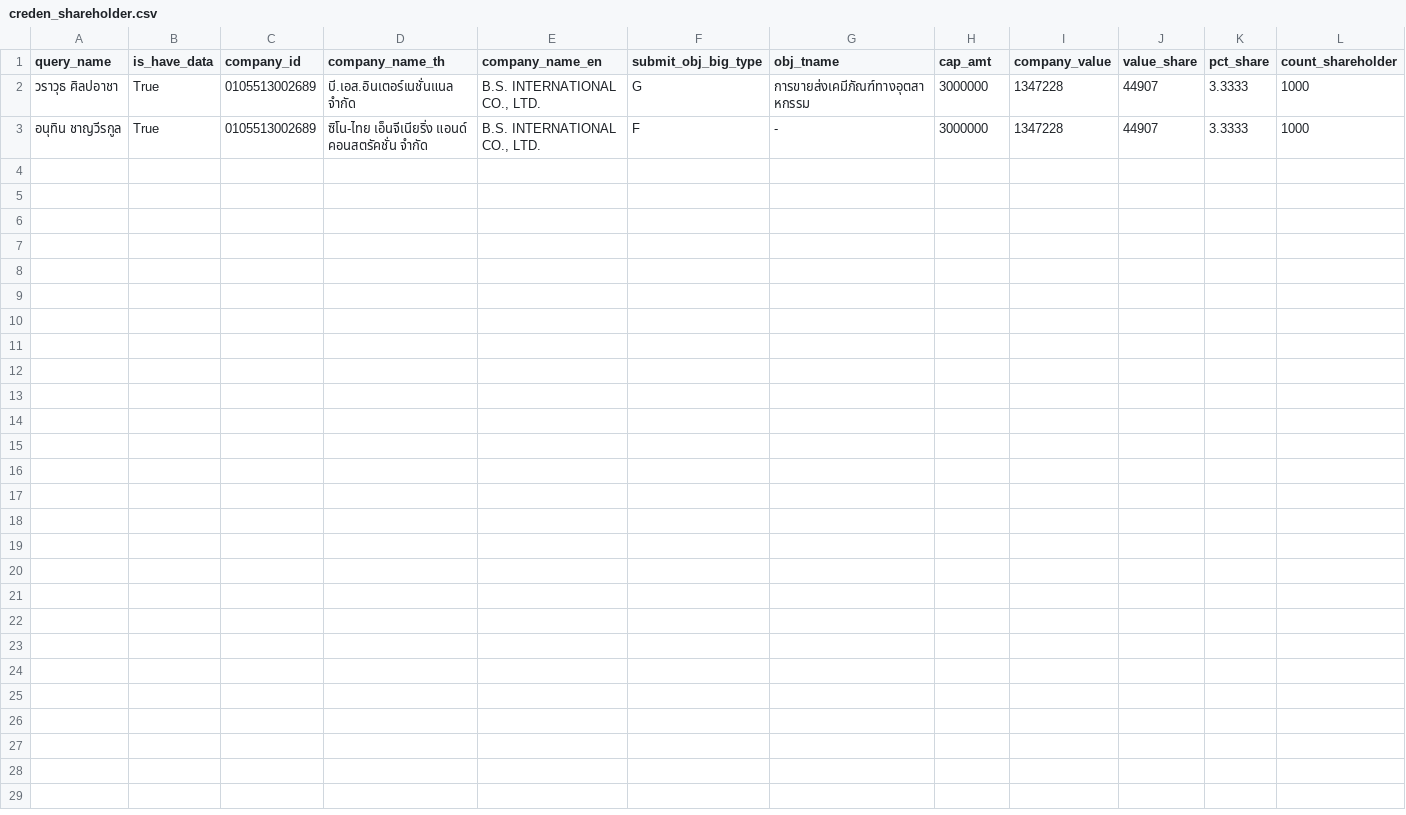
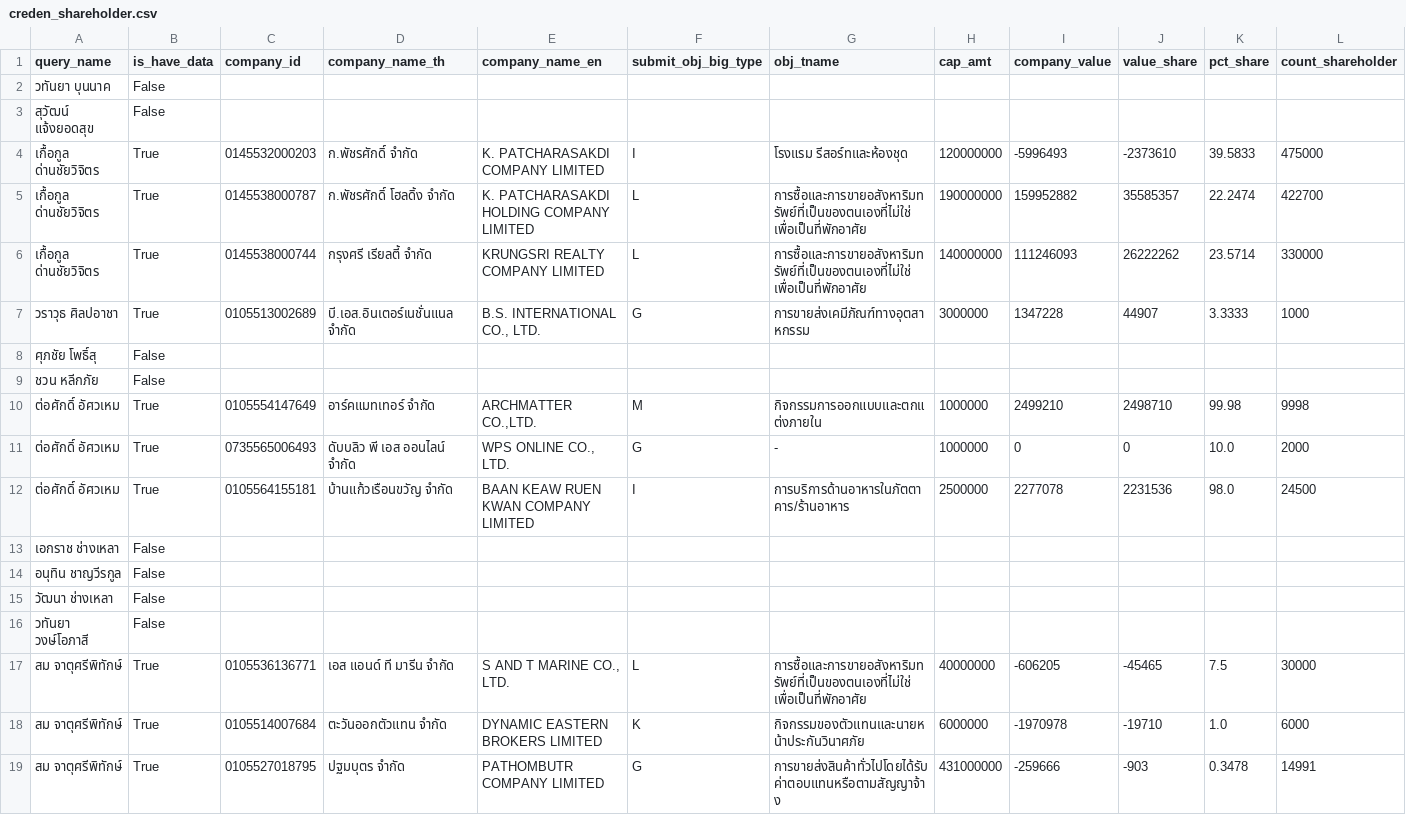
Before and after one commit to ACT-Anti-Corruption-Thailand/corrupt0, a CSV file: data/constants/creden_shareholder.csv, drawn as a sheet; only a part is shown; removed rows and columns are numbered as before the commit, all else as after; rows hold the shown columns only; the diff names each change by its address in the sheet, - before the commit and + after, or states it on an @@ line.

Commit message:
fix: update const shareholder

```diff
--- a/data/constants/creden_shareholder.csv
+++ b/data/constants/creden_shareholder.csv
+row 2: วทันยา บุนนาค | False
+row 3: สุวัฒน์ แจ้งยอดสุข | False
+row 4: เกื้อกูล ด่านชัยวิจิตร | True | 0145532000203 | ก.พัชรศักดิ์ จำกัด | K. PATCHARASAKDI COMPANY LIMITED | I | โรงแรม รีสอร์ทและห้องชุด | 120000000 | -5996493 | -2373610 | 39.5833 | 475000
+row 5: เกื้อกูล ด่านชัยวิจิตร | True | 0145538000787 | ก.พัชรศักดิ์ โฮลดิ้ง จำกัด | K. PATCHARASAKDI HOLDING COMPANY LIMITED | L | การซื้อและการขายอสังหาริมทรัพย์ที่เป็นของตนเองที่ไม่ใช่ เพื่อเป็นที่พักอาศัย | 190000000 | 159952882 | 35585357 | 22.2474 | 422700
+row 6: เกื้อกูล ด่านชัยวิจิตร | True | 0145538000744 | กรุงศรี เรียลตี้ จำกัด | KRUNGSRI REALTY COMPANY LIMITED | L | การซื้อและการขายอสังหาริมทรัพย์ที่เป็นของตนเองที่ไม่ใช่ เพื่อเป็นที่พักอาศัย | 140000000 | 111246093 | 26222262 | 23.5714 | 330000
-row 3: อนุทิน ชาญวีรกูล | True | 0105513002689 | ซิโน-ไทย เอ็นจีเนียริ่ง แอนด์ คอนสตรัคชั่น จำกัด | B.S. INTERNATIONAL CO., LTD. | F | - | 3000000 | 1347228 | 44907 | 3.3333 | 1000
+row 8: ศุภชัย โพธิ์สุ | False
+row 9: ชวน หลีกภัย | False
+row 10: ต่อศักดิ์ อัศวเหม | True | 0105554147649 | อาร์คแมทเทอร์ จำกัด | ARCHMATTER CO.,LTD. | M | กิจกรรมการออกแบบและตกแต่งภายใน | 1000000 | 2499210 | 2498710 | 99.98 | 9998
+row 11: ต่อศักดิ์ อัศวเหม | True | 0735565006493 | ดับบลิว พี เอส ออนไลน์ จำกัด | WPS ONLINE CO., LTD. | G | - | 1000000 | 0 | 0 | 10.0 | 2000
+row 12: ต่อศักดิ์ อัศวเหม | True | 0105564155181 | บ้านแก้วเรือนขวัญ จำกัด | BAAN KEAW RUEN KWAN COMPANY LIMITED | I | การบริการด้านอาหารในภัตตาคาร/ร้านอาหาร | 2500000 | 2277078 | 2231536 | 98.0 | 24500
+row 13: เอกราช ช่างเหลา | False
+row 14: อนุทิน ชาญวีรกูล | False
+row 15: วัฒนา ช่างเหลา | False
+row 16: วทันยา วงษ์โอภาสี | False
+row 17: สม จาตุศรีพิทักษ์ | True | 0105536136771 | เอส แอนด์ ที มารีน จำกัด | S AND T MARINE CO., LTD. | L | การซื้อและการขายอสังหาริมทรัพย์ที่เป็นของตนเองที่ไม่ใช่ เพื่อเป็นที่พักอาศัย | 40000000 | -606205 | -45465 | 7.5 | 30000
+row 18: สม จาตุศรีพิทักษ์ | True | 0105514007684 | ตะวันออกตัวแทน จำกัด | DYNAMIC EASTERN BROKERS LIMITED | K | กิจกรรมของตัวแทนและนายหน้าประกันวินาศภัย | 6000000 | -1970978 | -19710 | 1.0 | 6000
+row 19: สม จาตุศรีพิทักษ์ | True | 0105527018795 | ปฐมบุตร จำกัด | PATHOMBUTR COMPANY LIMITED | G | การขายส่งสินค้าทั่วไปโดยได้รับค่าตอบแทนหรือตามสัญญาจ้าง | 431000000 | -259666 | -903 | 0.3478 | 14991
```
Also changed, not shown: 1 other file.
